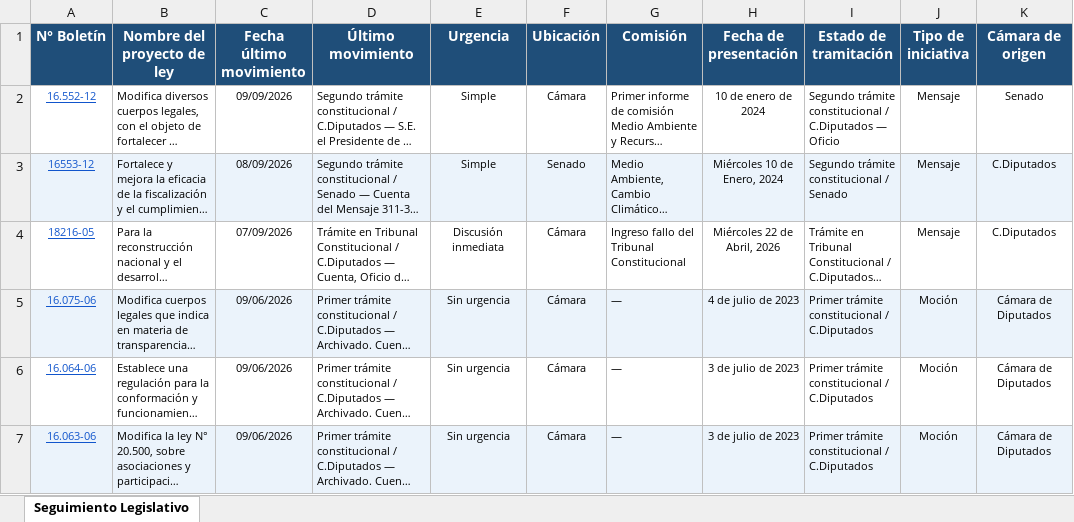
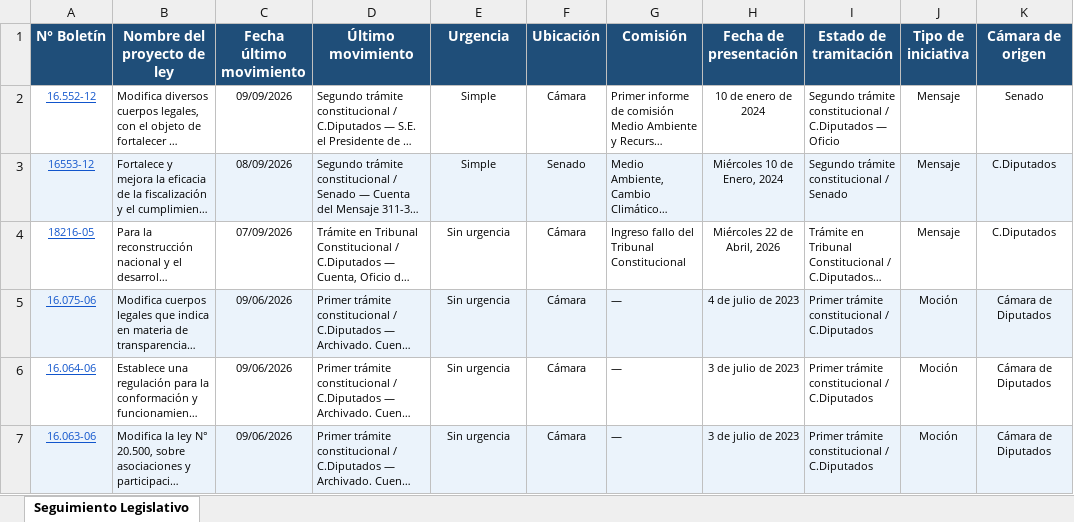
Before and after one commit to franjarojas/seguimiento-legislativo, an Excel workbook: seguimiento_legislativo.xlsx, sheet Seguimiento Legislativo, drawn as a sheet; only a part is shown; long unchanged cells end in …; values as stored, in another font and other column widths than the file's, no borders; the diff names each change by its address in the sheet, - before the commit and + after, or states it on an @@ line.

```diff
--- a/seguimiento_legislativo.xlsx (sheet Seguimiento Legislativo)
+++ b/seguimiento_legislativo.xlsx (sheet Seguimiento Legislativo)
-E4 (Urgencia): Discusión inmediata
+E4 (Urgencia): Sin urgencia
```
Also changed, not shown: 1 other file.
